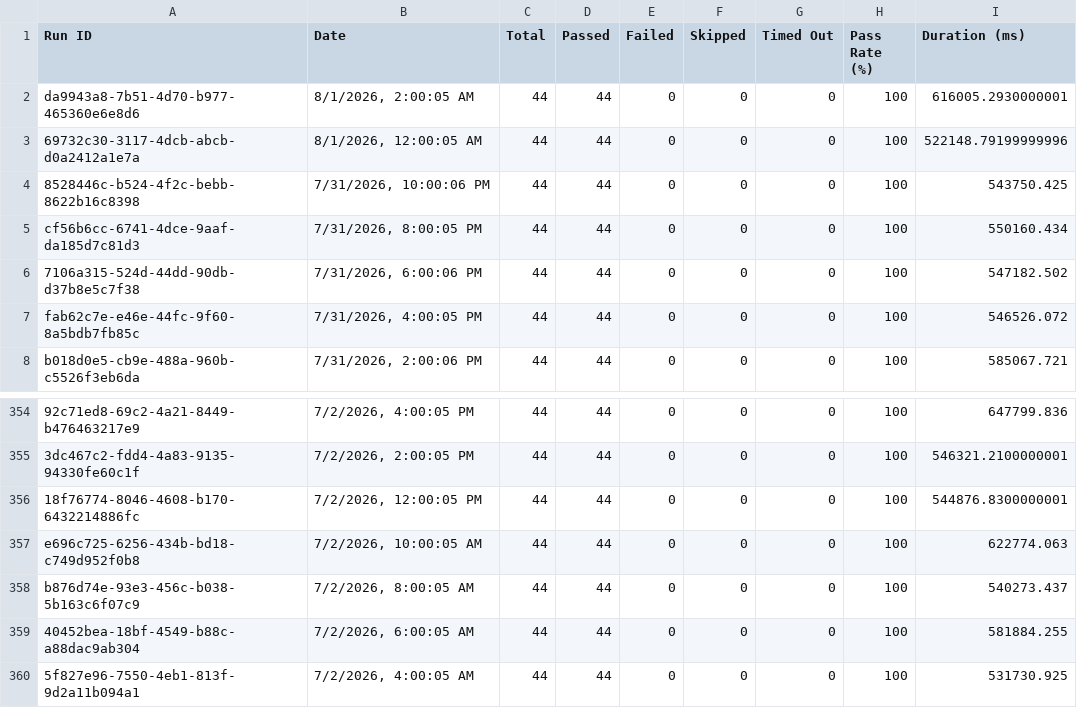
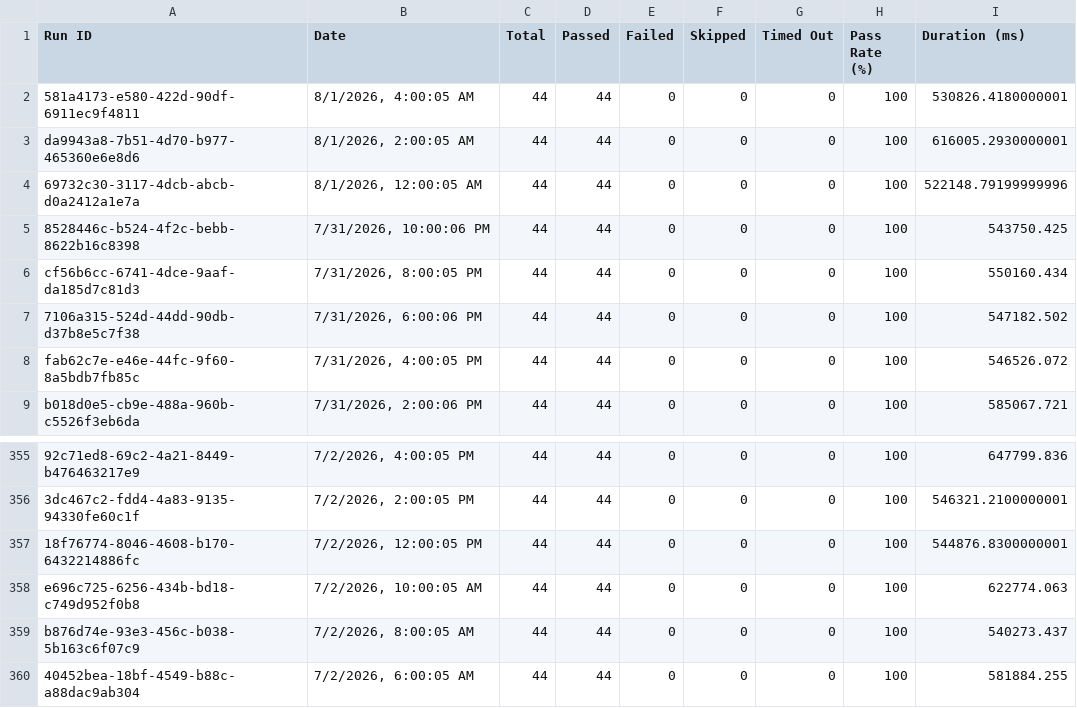
Before and after one commit to Shunyalabsai/console-automation, a CSV file: docs/exports/all-runs-summary.csv, drawn as a sheet; only a part is shown, gaps mark what is left out.

Commit message:
Update dashboard data — Aug 01, 2026 09:38 AM IST

```diff
--- a/docs/exports/all-runs-summary.csv
+++ b/docs/exports/all-runs-summary.csv
@@ -1,2 +1,3 @@
 Run ID,Date,Total,Passed,Failed,Skipped,Timed Out,Pass Rate (%),Duration (ms)
+"581a4173-e580-422d-90df-6911ec9f4811","8/1/2026, 4:00:05 AM",44,44,0,0,0,100,530826.4180000001
 "da9943a8-7b51-4d70-b977-465360e6e8d6","8/1/2026, 2:00:05 AM",44,44,0,0,0,100,616005.2930000001
@@ -359,2 +360 @@ Run ID,Date,Total,Passed,Failed,Skipped,Timed Out,Pass Rate (%),Duration (ms)
 "40452bea-18bf-4549-b88c-a88dac9ab304","7/2/2026, 6:00:05 AM",44,44,0,0,0,100,581884.255
-"5f827e96-7550-4eb1-813f-9d2a11b094a1","7/2/2026, 4:00:05 AM",44,44,0,0,0,100,531730.925
```
Also changed, not shown: docs/exports/current-run.csv, 2 other files.
